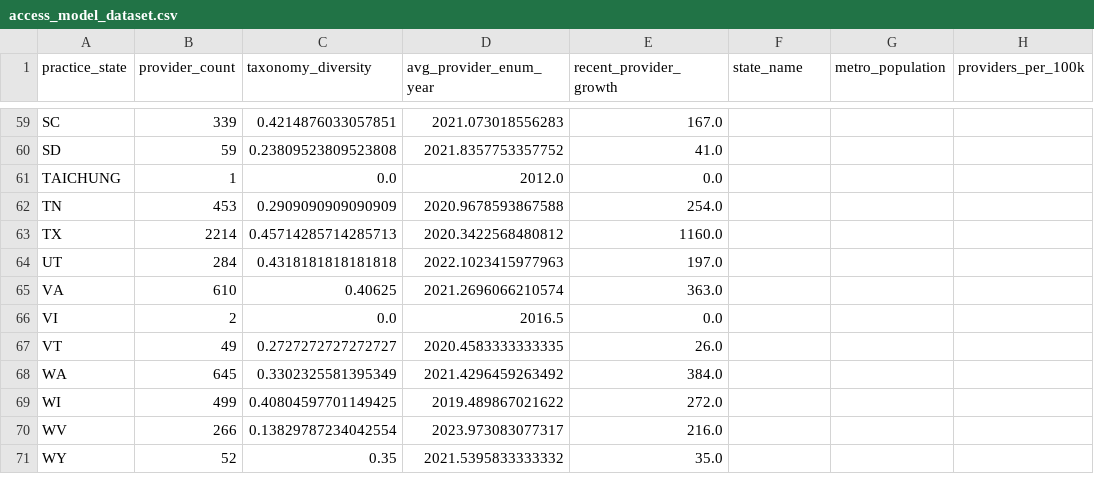
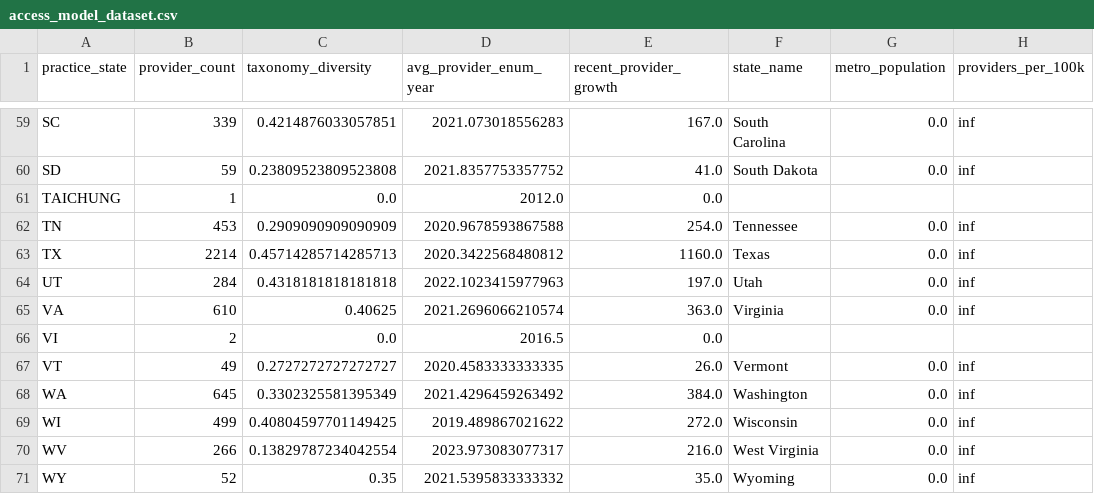
Before and after one commit to kennethyeaher/inst737-final-project-kenneth-yeaher, a CSV file: data/load/access_model_dataset.csv, drawn as a sheet; only a part is shown, gaps mark what is left out; the diff covers the shown part only; the diff names each change by its address in the sheet, - before the commit and + after, or states it on an @@ line.

Commit message:
Update access modeling dataset after fixing state-level population merge

```diff
--- a/data/load/access_model_dataset.csv
+++ b/data/load/access_model_dataset.csv
-F59 (state_name): (empty)
+F59 (state_name): South Carolina
-G59:G60 (metro_population): (empty)
+G59:G60 (metro_population): 0.0
-H59:H60 (providers_per_100k): (empty)
+H59:H60 (providers_per_100k): inf
-F60 (state_name): (empty)
+F60 (state_name): South Dakota
-F62 (state_name): (empty)
+F62 (state_name): Tennessee
-G62:G65 (metro_population): (empty)
+G62:G65 (metro_population): 0.0
-H62:H65 (providers_per_100k): (empty)
+H62:H65 (providers_per_100k): inf
-F63 (state_name): (empty)
+F63 (state_name): Texas
-F64 (state_name): (empty)
+F64 (state_name): Utah
-F65 (state_name): (empty)
+F65 (state_name): Virginia
-F67 (state_name): (empty)
+F67 (state_name): Vermont
-G67:G71 (metro_population): (empty)
+G67:G71 (metro_population): 0.0
-H67:H71 (providers_per_100k): (empty)
+H67:H71 (providers_per_100k): inf
-F68 (state_name): (empty)
+F68 (state_name): Washington
-F69 (state_name): (empty)
+F69 (state_name): Wisconsin
-F70 (state_name): (empty)
+F70 (state_name): West Virginia
-F71 (state_name): (empty)
+F71 (state_name): Wyoming
```
Also changed, not shown: 120 edited cells elsewhere in this file.
